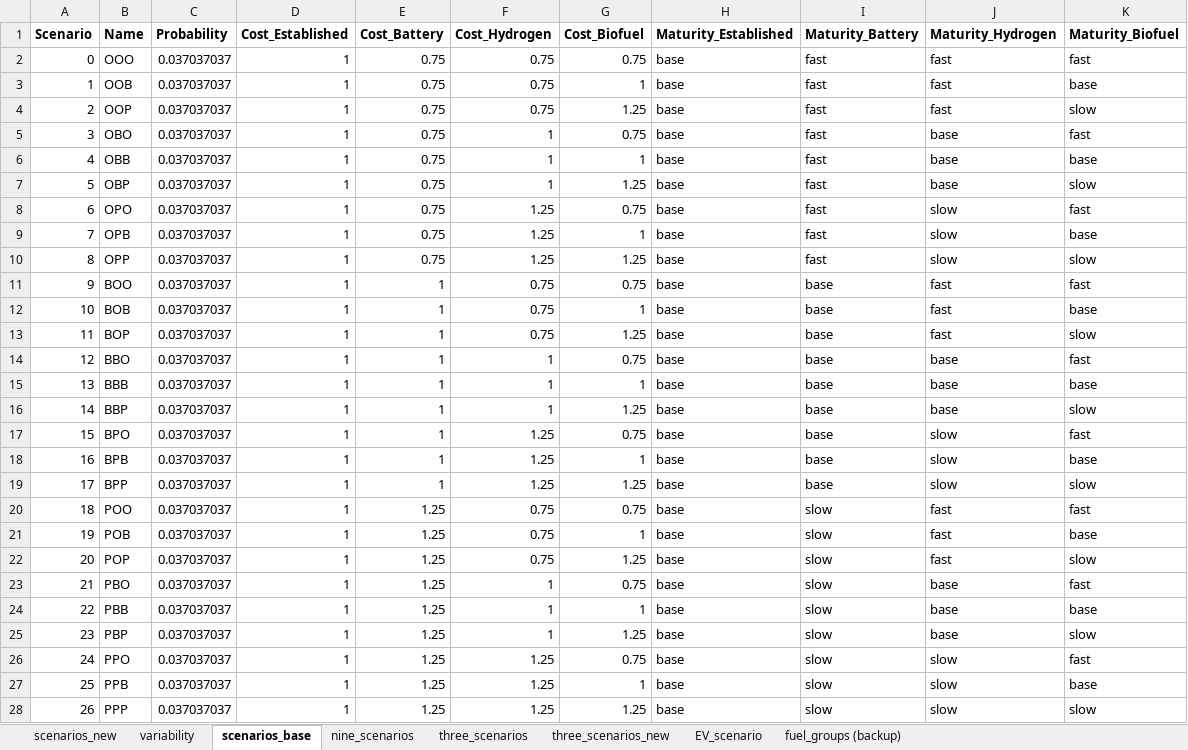
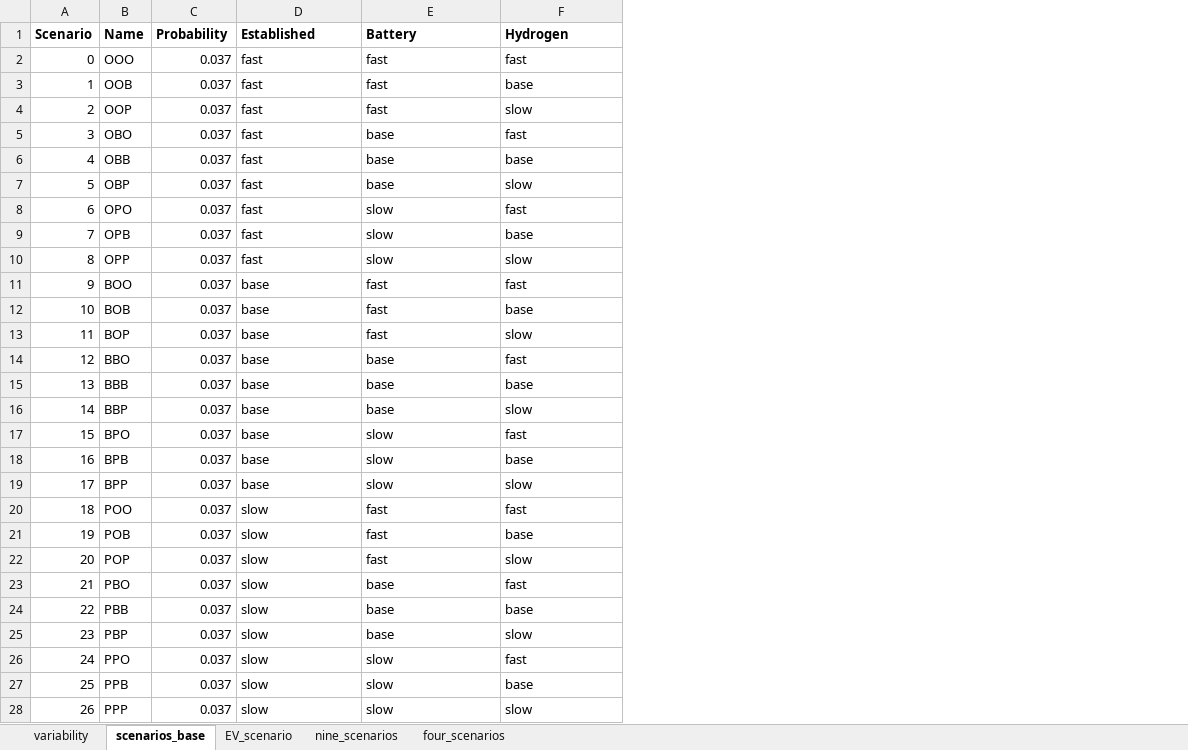
Before and after one commit to SteffenBakker/STraM_ntnu_development, an Excel workbook: Data/scenarios.xlsx, sheet scenarios_base, drawn as a sheet; values as stored, in another font and other column widths than the file's, no borders; removed rows and columns are numbered as before the commit, all else as after; the diff names each change by its address in the sheet, - before the commit and + after, or states it on an @@ line.

Commit message:
updated scenario reading

```diff
--- a/Data/scenarios.xlsx (sheet scenarios_base)
+++ b/Data/scenarios.xlsx (sheet scenarios_base)
-sheet tab: three_scenarios
+sheet tab: four_scenarios
-sheet tab: scenarios_new
-sheet tab: three_scenarios_new
-sheet tab: fuel_groups (backup)
@@ sheet tab order changed: variability | scenarios_base | EV_scenario | nine_scenarios | four_scenarios @@
-column D (Cost_Established), rows 2-28: all 1
-column E (Cost_Battery), rows 2-28: 0.75 | 0.75 | 0.75 | 0.75 | 0.75 | 0.75 | 0.75 | 0.75 | 0.75 | 1 | 1 | 1 | 1 | 1 | 1 | 1 | 1 | 1 | 1.25 | 1.25 | 1.25 | 1.25 | 1.25 | 1.25 | 1.25 | 1.25 | 1.25
-column F (Cost_Hydrogen), rows 2-28: 0.75 | 0.75 | 0.75 | 1 | 1 | 1 | 1.25 | 1.25 | 1.25 | 0.75 | 0.75 | 0.75 | 1 | 1 | 1 | 1.25 | 1.25 | 1.25 | 0.75 | 0.75 | 0.75 | 1 | 1 | 1 | 1.25 | 1.25 | 1.25
-column G (Cost_Biofuel), rows 2-28: 0.75 | 1 | 1.25 | 0.75 | 1 | 1.25 | 0.75 | 1 | 1.25 | 0.75 | 1 | 1.25 | 0.75 | 1 | 1.25 | 0.75 | 1 | 1.25 | 0.75 | 1 | 1.25 | 0.75 | 1 | 1.25 | 0.75 | 1 | 1.25
-column H (Maturity_Established), rows 2-28: all base
-D1: Maturity_Battery
+D1: Established
-E1: Maturity_Hydrogen
+E1: Battery
-F1: Maturity_Biofuel
+F1: Hydrogen
-C2:C28 (Probability): 0.037037037
+C2:C28 (Probability): 0.037
```
Also changed, not shown: sheet four_scenarios, sheet EV_scenario, sheet nine_scenarios, 6 other files.
